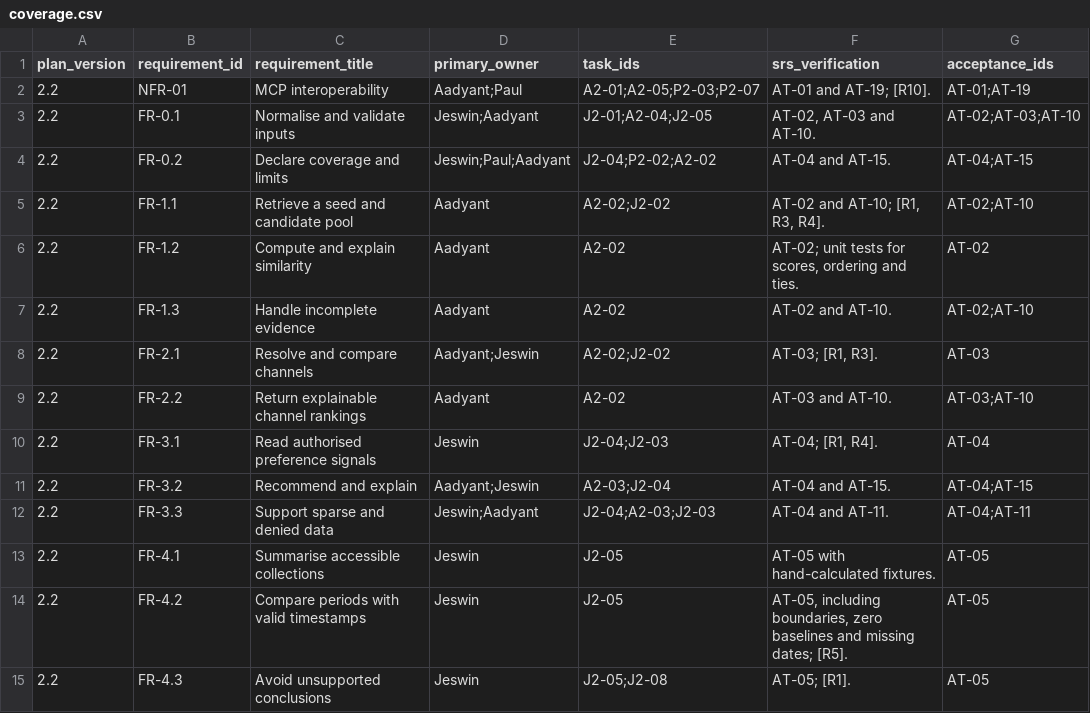
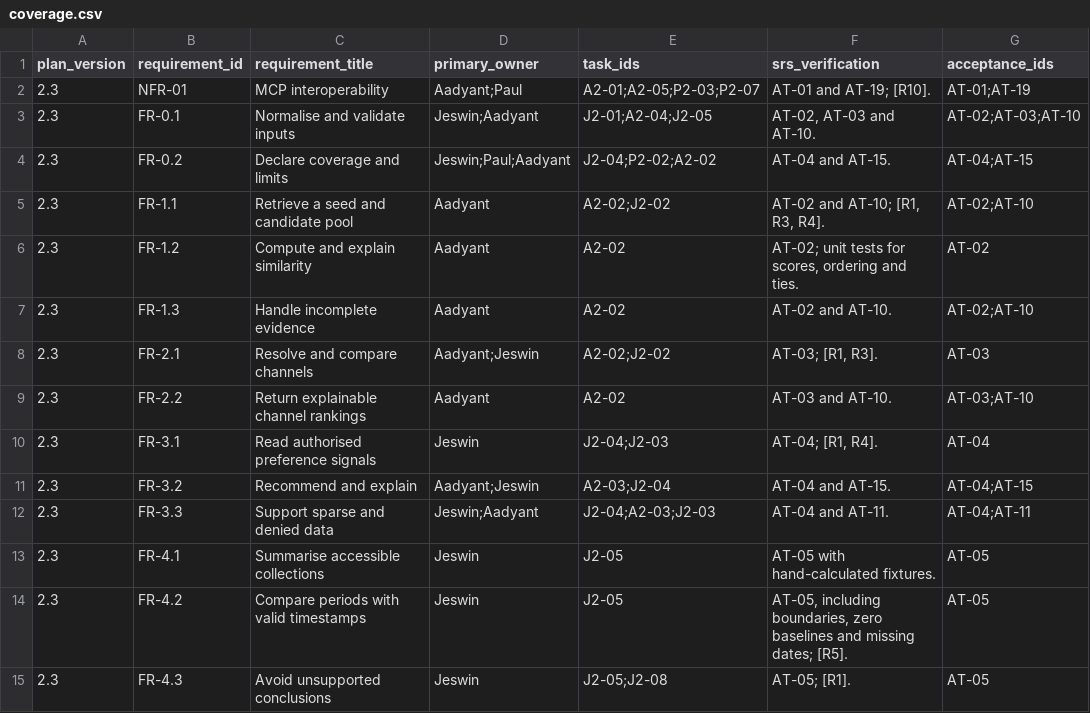
Before and after one commit to AadyantNeog/SEproject, a CSV file: docs/implementation/coverage.csv, drawn as a sheet; only a part is shown; the diff covers the shown part only; the diff names each change by its address in the sheet, - before the commit and + after, or states it on an @@ line.

```diff
--- a/docs/implementation/coverage.csv
+++ b/docs/implementation/coverage.csv
-A2:A15 (plan_version): 2.2
+A2:A15 (plan_version): 2.3
```
Also changed, not shown: 32 edited cells elsewhere in this file, 11 other files.
